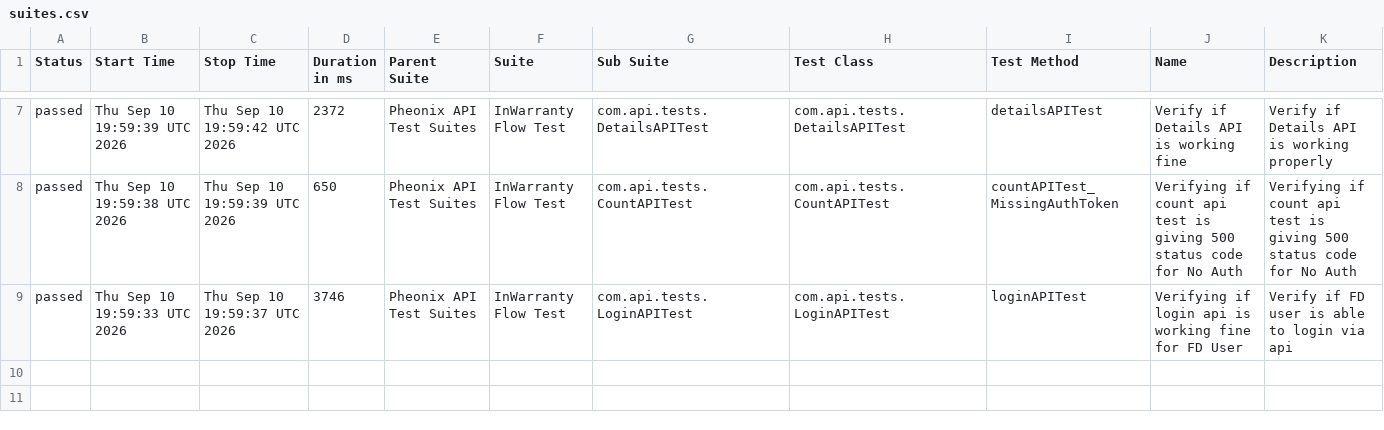
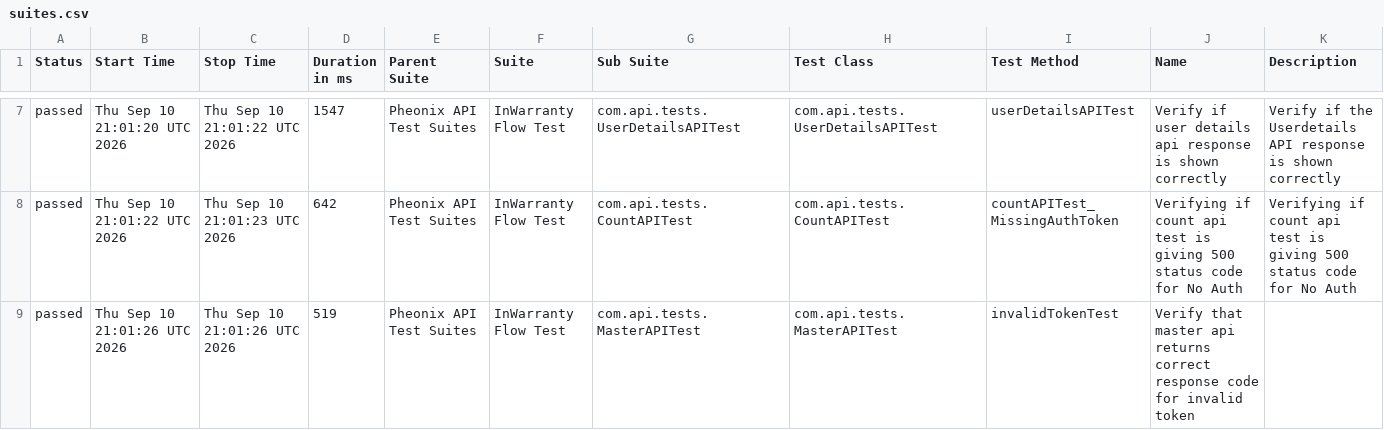
Before and after one commit to kstvds24/Phoenix-TestAutomationFrameWork, a CSV file: data/suites.csv, drawn as a sheet; only a part is shown, gaps mark what is left out; the diff covers the shown part only.

```diff
--- a/data/suites.csv
+++ b/data/suites.csv
@@ -7,3 +7,3 @@
-"passed","Thu Sep 10 19:59:39 UTC 2026","Thu Sep 10 19:59:42 UTC 2026","2372","Pheonix API Test Suites","InWarranty Flow Test","com.api.tests.DetailsAPITest","com.api.tests.DetailsAPITest","detailsAPITest","Verify if Details API is working fine","Verify if Details API is working properly"
-"passed","Thu Sep 10 19:59:38 UTC 2026","Thu Sep 10 19:59:39 UTC 2026","650","Pheonix API Test Suites","InWarranty Flow Test","com.api.tests.CountAPITest","com.api.tests.CountAPITest","countAPITest_MissingAuthToken","Verifying if count api test is giving 500 status code for No Auth","Verifying if count api test is giving 500 status code for No Auth"
-"passed","Thu Sep 10 19:59:33 UTC 2026","Thu Sep 10 19:59:37 UTC 2026","3746","Pheonix API Test Suites","InWarranty Flow Test","com.api.tests.LoginAPITest","com.api.tests.LoginAPITest","loginAPITest","Verifying if login api is working fine for FD User","Verify if FD user is able to login via api"
+"passed","Thu Sep 10 21:01:20 UTC 2026","Thu Sep 10 21:01:22 UTC 2026","1547","Pheonix API Test Suites","InWarranty Flow Test","com.api.tests.UserDetailsAPITest","com.api.tests.UserDetailsAPITest","userDetailsAPITest","Verify if user details api response is shown correctly","Verify if the Userdetails API response is shown correctly"
+"passed","Thu Sep 10 21:01:22 UTC 2026","Thu Sep 10 21:01:23 UTC 2026","642","Pheonix API Test Suites","InWarranty Flow Test","com.api.tests.CountAPITest","com.api.tests.CountAPITest","countAPITest_MissingAuthToken","Verifying if count api test is giving 500 status code for No Auth","Verifying if count api test is giving 500 status code for No Auth"
+"passed","Thu Sep 10 21:01:26 UTC 2026","Thu Sep 10 21:01:26 UTC 2026","519","Pheonix API Test Suites","InWarranty Flow Test","com.api.tests.MasterAPITest","com.api.tests.MasterAPITest","invalidTokenTest","Verify that master api returns correct response code for invalid token",""
```
Also changed, not shown: 1 added row, 1 removed row and 27 edited cells elsewhere in this file, data/behaviors.csv, 57 other files.
